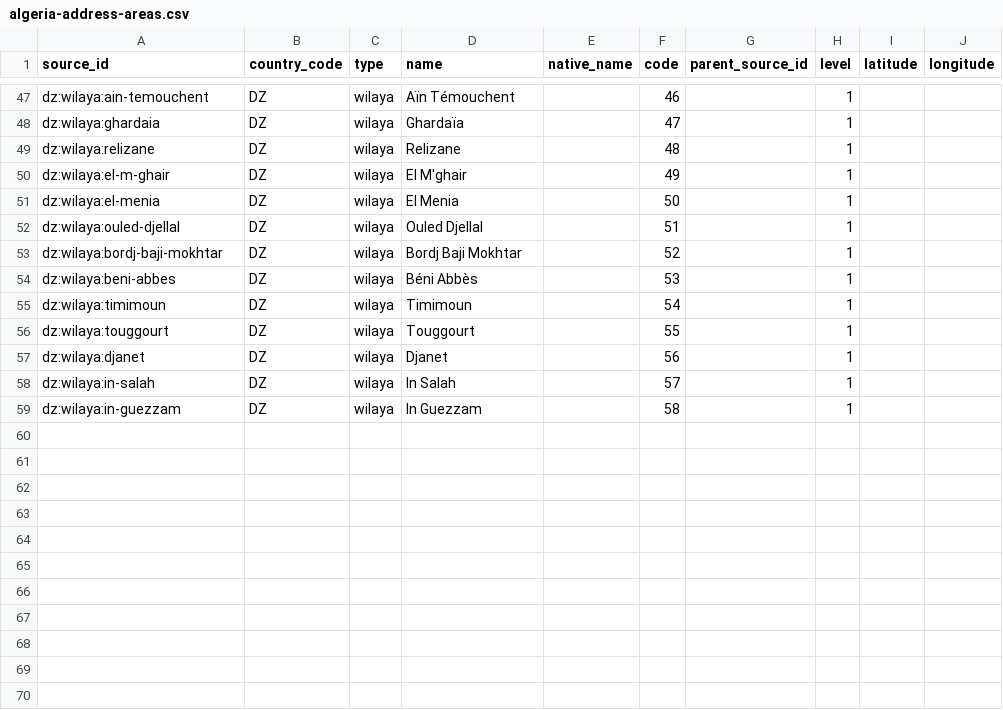
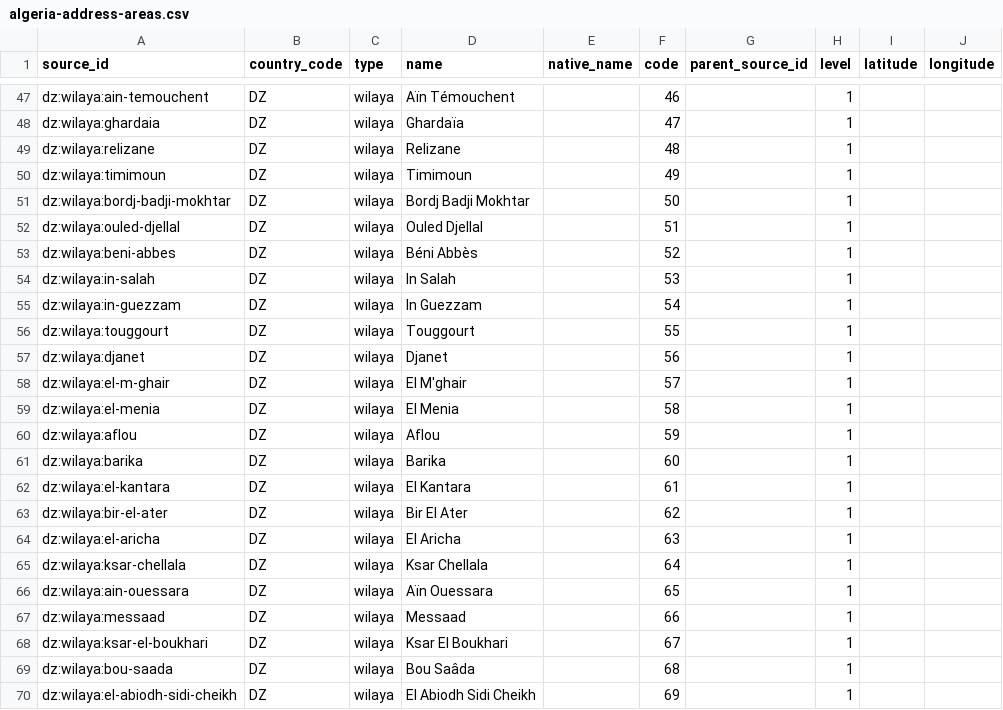
Before and after one commit to AIArmada/commerce, a CSV file: packages/addressing/resources/geography/algeria-address-areas.csv, drawn as a sheet; only a part is shown, gaps mark what is left out.

Commit message:
Curate states.json world-fact pass: DZ 69 wilayas, BF 17/47 reform, ET/TL/HR/GR adds, IN/LU/BQ/BD/TT fixes
Verify every finding against real-world sources (Sept 2026), not upstream mirrors: JORADP decrees 26-206/26-06 for DZ 59-69, Burkina CM N22 report + UK toponymic factfile for the July 2025 17/47 restructure, UNICEF/PLOS/Borkena for ET regions, Tatoli/UNFPA for Atauro, RDLG for TT corporations, ISO 2023-11-23 amendment for IN codes. Rename-only divisions keep codes; invented codes (ET CE/SE, TL AT, BF 14-17/KAR/DYA) stay null in iso3166_2. Provider CSVs, stateDefinitions, stale-code cleanup, tests, and docs mirror states.json (5285 -> 5303 rows).

```diff
--- a/packages/addressing/resources/geography/algeria-address-areas.csv
+++ b/packages/addressing/resources/geography/algeria-address-areas.csv
@@ -49,11 +49,22 @@ dz:wilaya:ghardaia,DZ,wilaya,Ghardaïa,,47,,1,,
 dz:wilaya:relizane,DZ,wilaya,Relizane,,48,,1,,
-dz:wilaya:el-m-ghair,DZ,wilaya,El M'ghair,,49,,1,,
-dz:wilaya:el-menia,DZ,wilaya,El Menia,,50,,1,,
+dz:wilaya:timimoun,DZ,wilaya,Timimoun,,49,,1,,
+dz:wilaya:bordj-badji-mokhtar,DZ,wilaya,Bordj Badji Mokhtar,,50,,1,,
 dz:wilaya:ouled-djellal,DZ,wilaya,Ouled Djellal,,51,,1,,
-dz:wilaya:bordj-baji-mokhtar,DZ,wilaya,Bordj Baji Mokhtar,,52,,1,,
-dz:wilaya:beni-abbes,DZ,wilaya,Béni Abbès,,53,,1,,
-dz:wilaya:timimoun,DZ,wilaya,Timimoun,,54,,1,,
+dz:wilaya:beni-abbes,DZ,wilaya,Béni Abbès,,52,,1,,
+dz:wilaya:in-salah,DZ,wilaya,In Salah,,53,,1,,
+dz:wilaya:in-guezzam,DZ,wilaya,In Guezzam,,54,,1,,
 dz:wilaya:touggourt,DZ,wilaya,Touggourt,,55,,1,,
 dz:wilaya:djanet,DZ,wilaya,Djanet,,56,,1,,
-dz:wilaya:in-salah,DZ,wilaya,In Salah,,57,,1,,
-dz:wilaya:in-guezzam,DZ,wilaya,In Guezzam,,58,,1,,
+dz:wilaya:el-m-ghair,DZ,wilaya,El M'ghair,,57,,1,,
+dz:wilaya:el-menia,DZ,wilaya,El Menia,,58,,1,,
+dz:wilaya:aflou,DZ,wilaya,Aflou,,59,,1,,
+dz:wilaya:barika,DZ,wilaya,Barika,,60,,1,,
+dz:wilaya:el-kantara,DZ,wilaya,El Kantara,,61,,1,,
+dz:wilaya:bir-el-ater,DZ,wilaya,Bir El Ater,,62,,1,,
+dz:wilaya:el-aricha,DZ,wilaya,El Aricha,,63,,1,,
+dz:wilaya:ksar-chellala,DZ,wilaya,Ksar Chellala,,64,,1,,
+dz:wilaya:ain-ouessara,DZ,wilaya,Aïn Ouessara,,65,,1,,
+dz:wilaya:messaad,DZ,wilaya,Messaad,,66,,1,,
+dz:wilaya:ksar-el-boukhari,DZ,wilaya,Ksar El Boukhari,,67,,1,,
+dz:wilaya:bou-saada,DZ,wilaya,Bou Saâda,,68,,1,,
+dz:wilaya:el-abiodh-sidi-cheikh,DZ,wilaya,El Abiodh Sidi Cheikh,,69,,1,,
```
Also changed, not shown: 23 other files.
